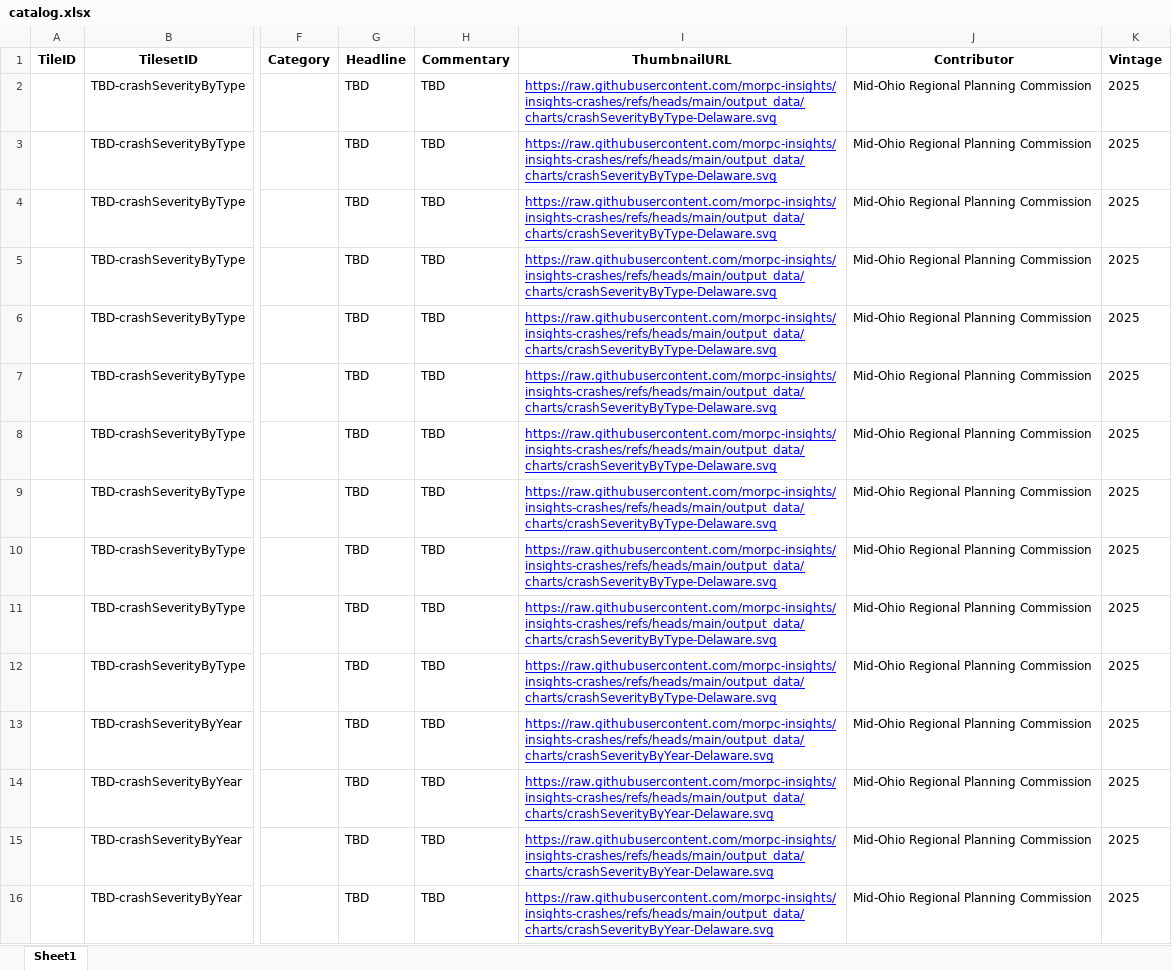
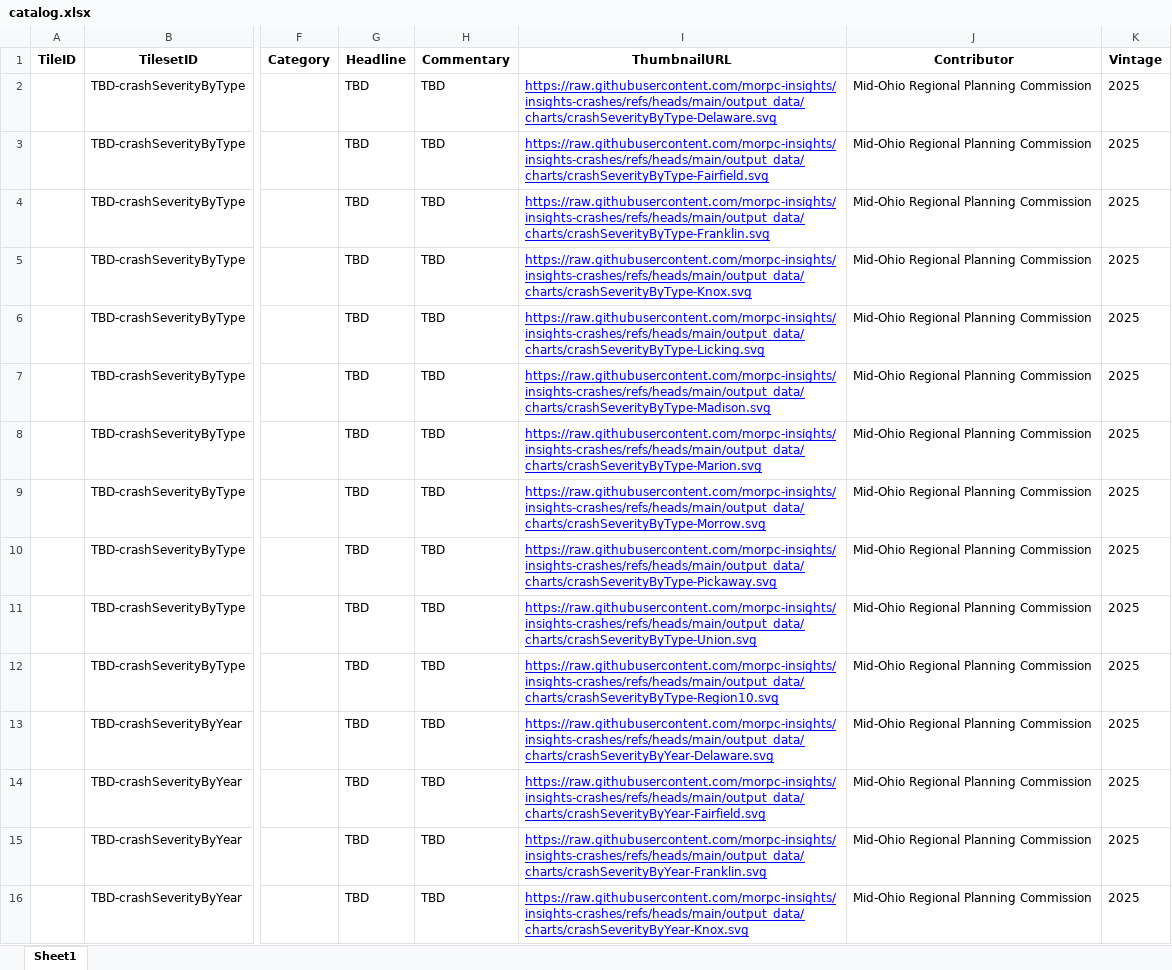
Before and after one commit to morpc-insights/insights-crashes, an Excel workbook: catalog.xlsx, sheet Sheet1, drawn as a sheet; only a part is shown, gaps mark what is left out; values as stored, in another font and other column widths than the file's, no borders; the diff covers the shown part only; the diff names each change by its address in the sheet, - before the commit and + after, or states it on an @@ line.

Commit message:
Correct generation of thumbnail URLs in catalog

```diff
--- a/catalog.xlsx (sheet Sheet1)
+++ b/catalog.xlsx (sheet Sheet1)
-I3 (ThumbnailURL): https://raw.githubusercontent.com/morpc-insights/insights-crashes/refs/heads/main/output_data/charts/crashSeverityByType-Delaware.svg
+I3 (ThumbnailURL): https://raw.githubusercontent.com/morpc-insights/insights-crashes/refs/heads/main/output_data/charts/crashSeverityByType-Fairfield.svg
-I4 (ThumbnailURL): https://raw.githubusercontent.com/morpc-insights/insights-crashes/refs/heads/main/output_data/charts/crashSeverityByType-Delaware.svg
+I4 (ThumbnailURL): https://raw.githubusercontent.com/morpc-insights/insights-crashes/refs/heads/main/output_data/charts/crashSeverityByType-Franklin.svg
-I5 (ThumbnailURL): https://raw.githubusercontent.com/morpc-insights/insights-crashes/refs/heads/main/output_data/charts/crashSeverityByType-Delaware.svg
+I5 (ThumbnailURL): https://raw.githubusercontent.com/morpc-insights/insights-crashes/refs/heads/main/output_data/charts/crashSeverityByType-Knox.svg
-I6 (ThumbnailURL): https://raw.githubusercontent.com/morpc-insights/insights-crashes/refs/heads/main/output_data/charts/crashSeverityByType-Delaware.svg
+I6 (ThumbnailURL): https://raw.githubusercontent.com/morpc-insights/insights-crashes/refs/heads/main/output_data/charts/crashSeverityByType-Licking.svg
-I7 (ThumbnailURL): https://raw.githubusercontent.com/morpc-insights/insights-crashes/refs/heads/main/output_data/charts/crashSeverityByType-Delaware.svg
+I7 (ThumbnailURL): https://raw.githubusercontent.com/morpc-insights/insights-crashes/refs/heads/main/output_data/charts/crashSeverityByType-Madison.svg
-I8 (ThumbnailURL): https://raw.githubusercontent.com/morpc-insights/insights-crashes/refs/heads/main/output_data/charts/crashSeverityByType-Delaware.svg
+I8 (ThumbnailURL): https://raw.githubusercontent.com/morpc-insights/insights-crashes/refs/heads/main/output_data/charts/crashSeverityByType-Marion.svg
-I9 (ThumbnailURL): https://raw.githubusercontent.com/morpc-insights/insights-crashes/refs/heads/main/output_data/charts/crashSeverityByType-Delaware.svg
+I9 (ThumbnailURL): https://raw.githubusercontent.com/morpc-insights/insights-crashes/refs/heads/main/output_data/charts/crashSeverityByType-Morrow.svg
-I10 (ThumbnailURL): https://raw.githubusercontent.com/morpc-insights/insights-crashes/refs/heads/main/output_data/charts/crashSeverityByType-Delaware.svg
+I10 (ThumbnailURL): https://raw.githubusercontent.com/morpc-insights/insights-crashes/refs/heads/main/output_data/charts/crashSeverityByType-Pickaway.svg
-I11 (ThumbnailURL): https://raw.githubusercontent.com/morpc-insights/insights-crashes/refs/heads/main/output_data/charts/crashSeverityByType-Delaware.svg
+I11 (ThumbnailURL): https://raw.githubusercontent.com/morpc-insights/insights-crashes/refs/heads/main/output_data/charts/crashSeverityByType-Union.svg
-I12 (ThumbnailURL): https://raw.githubusercontent.com/morpc-insights/insights-crashes/refs/heads/main/output_data/charts/crashSeverityByType-Delaware.svg
+I12 (ThumbnailURL): https://raw.githubusercontent.com/morpc-insights/insights-crashes/refs/heads/main/output_data/charts/crashSeverityByType-Region10.svg
-I14 (ThumbnailURL): https://raw.githubusercontent.com/morpc-insights/insights-crashes/refs/heads/main/output_data/charts/crashSeverityByYear-Delaware.svg
+I14 (ThumbnailURL): https://raw.githubusercontent.com/morpc-insights/insights-crashes/refs/heads/main/output_data/charts/crashSeverityByYear-Fairfield.svg
-I15 (ThumbnailURL): https://raw.githubusercontent.com/morpc-insights/insights-crashes/refs/heads/main/output_data/charts/crashSeverityByYear-Delaware.svg
+I15 (ThumbnailURL): https://raw.githubusercontent.com/morpc-insights/insights-crashes/refs/heads/main/output_data/charts/crashSeverityByYear-Franklin.svg
-I16 (ThumbnailURL): https://raw.githubusercontent.com/morpc-insights/insights-crashes/refs/heads/main/output_data/charts/crashSeverityByYear-Delaware.svg
+I16 (ThumbnailURL): https://raw.githubusercontent.com/morpc-insights/insights-crashes/refs/heads/main/output_data/charts/crashSeverityByYear-Knox.svg
```
Also changed, not shown: 17 edited cells elsewhere in this sheet, 2 other files.
